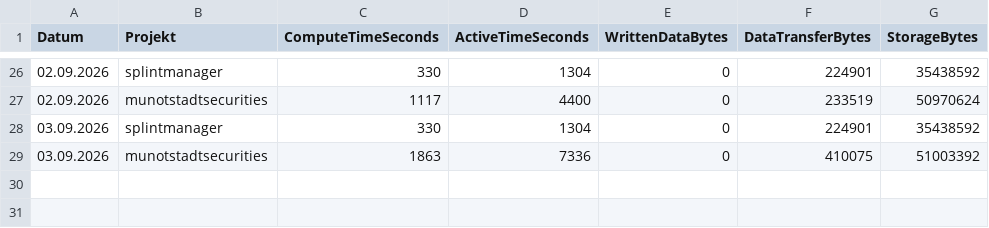
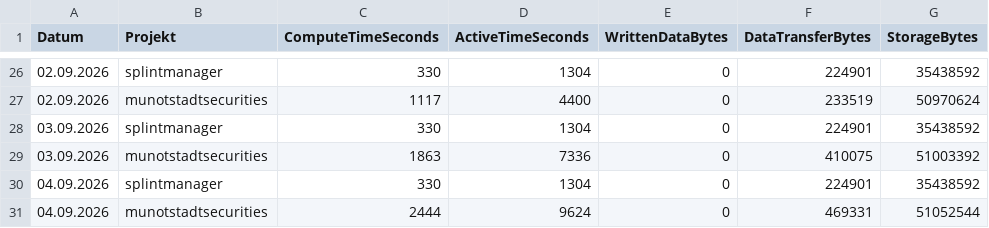
Before and after one commit to Munotstadt/db_admin, a CSV file: data/neon_usage.csv, drawn as a sheet; only a part is shown, gaps mark what is left out; the diff names each change by its address in the sheet, - before the commit and + after, or states it on an @@ line.

```diff
--- a/data/neon_usage.csv
+++ b/data/neon_usage.csv
+row 30: 04.09.2026 | splintmanager | 330 | 1304 | 0 | 224901 | 35438592
+row 31: 04.09.2026 | munotstadtsecurities | 2444 | 9624 | 0 | 469331 | 51052544
```
